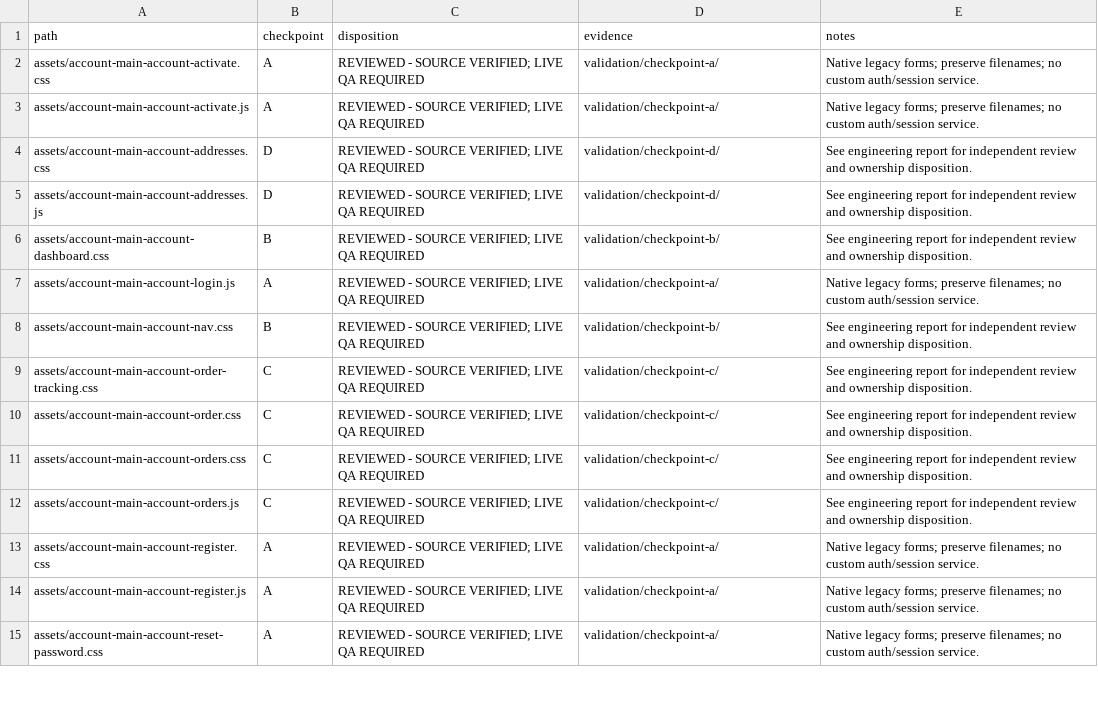
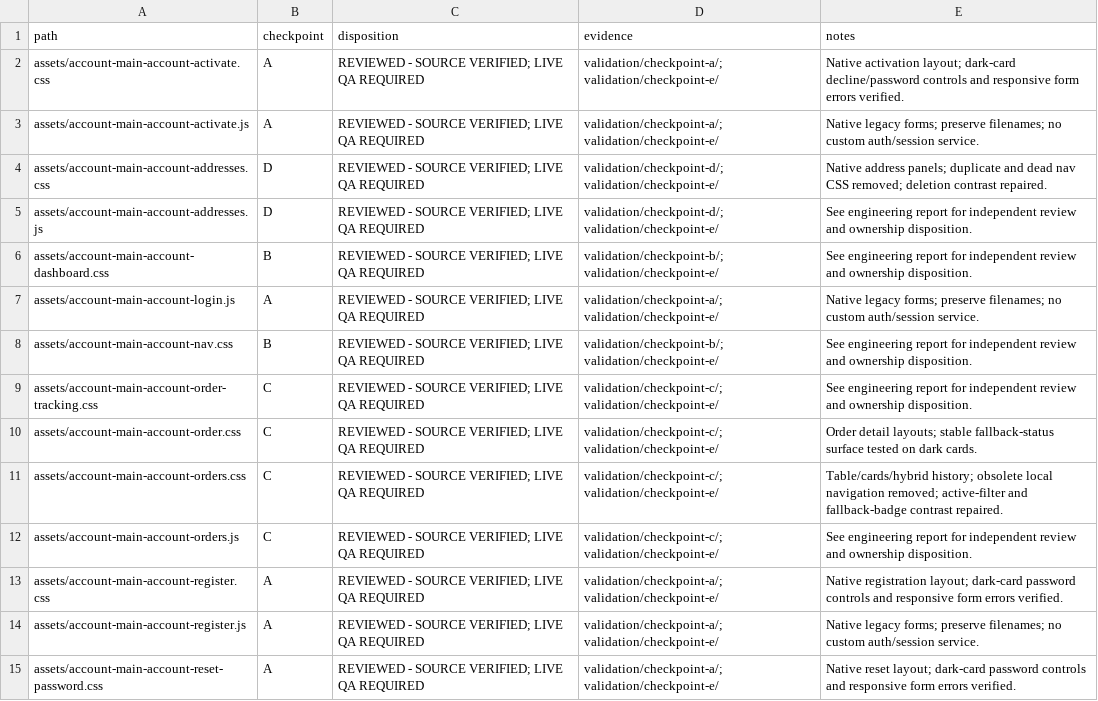
Before and after one commit to DylanJHamilton/Quadratum, a CSV file: docs/phase5/component-register.csv, drawn as a sheet; only a part is shown; the diff covers the shown part only.

Commit message:
Complete Phase 5 account infrastructure engineering and validation (checkpoint E)

```diff
--- a/docs/phase5/component-register.csv
+++ b/docs/phase5/component-register.csv
@@ -1,15 +1,15 @@
 path,checkpoint,disposition,evidence,notes
-assets/account-main-account-activate.css,A,REVIEWED - SOURCE VERIFIED; LIVE QA REQUIRED,validation/checkpoint-a/,Native legacy forms; preserve filenames; no custom auth/session service.
-assets/account-main-account-activate.js,A,REVIEWED - SOURCE VERIFIED; LIVE QA REQUIRED,validation/checkpoint-a/,Native legacy forms; preserve filenames; no custom auth/session service.
-assets/account-main-account-addresses.css,D,REVIEWED - SOURCE VERIFIED; LIVE QA REQUIRED,validation/checkpoint-d/,See engineering report for independent review and ownership disposition.
-assets/account-main-account-addresses.js,D,REVIEWED - SOURCE VERIFIED; LIVE QA REQUIRED,validation/checkpoint-d/,See engineering report for independent review and ownership disposition.
-assets/account-main-account-dashboard.css,B,REVIEWED - SOURCE VERIFIED; LIVE QA REQUIRED,validation/checkpoint-b/,See engineering report for independent review and ownership disposition.
-assets/account-main-account-login.js,A,REVIEWED - SOURCE VERIFIED; LIVE QA REQUIRED,validation/checkpoint-a/,Native legacy forms; preserve filenames; no custom auth/session service.
-assets/account-main-account-nav.css,B,REVIEWED - SOURCE VERIFIED; LIVE QA REQUIRED,validation/checkpoint-b/,See engineering report for independent review and ownership disposition.
-assets/account-main-account-order-tracking.css,C,REVIEWED - SOURCE VERIFIED; LIVE QA REQUIRED,validation/checkpoint-c/,See engineering report for independent review and ownership disposition.
-assets/account-main-account-order.css,C,REVIEWED - SOURCE VERIFIED; LIVE QA REQUIRED,validation/checkpoint-c/,See engineering report for independent review and ownership disposition.
-assets/account-main-account-orders.css,C,REVIEWED - SOURCE VERIFIED; LIVE QA REQUIRED,validation/checkpoint-c/,See engineering report for independent review and ownership disposition.
-assets/account-main-account-orders.js,C,REVIEWED - SOURCE VERIFIED; LIVE QA REQUIRED,validation/checkpoint-c/,See engineering report for independent review and ownership disposition.
-assets/account-main-account-register.css,A,REVIEWED - SOURCE VERIFIED; LIVE QA REQUIRED,validation/checkpoint-a/,Native legacy forms; preserve filenames; no custom auth/session service.
-assets/account-main-account-register.js,A,REVIEWED - SOURCE VERIFIED; LIVE QA REQUIRED,validation/checkpoint-a/,Native legacy forms; preserve filenames; no custom auth/session service.
-assets/account-main-account-reset-password.css,A,REVIEWED - SOURCE VERIFIED; LIVE QA REQUIRED,validation/checkpoint-a/,Native legacy forms; preserve filenames; no custom auth/session service.
+assets/account-main-account-activate.css,A,REVIEWED - SOURCE VERIFIED; LIVE QA REQUIRED,validation/checkpoint-a/; validation/checkpoint-e/,Native activation layout; dark-card decline/password controls and responsive form errors verified.
+assets/account-main-account-activate.js,A,REVIEWED - SOURCE VERIFIED; LIVE QA REQUIRED,validation/checkpoint-a/; validation/checkpoint-e/,Native legacy forms; preserve filenames; no custom auth/session service.
+assets/account-main-account-addresses.css,D,REVIEWED - SOURCE VERIFIED; LIVE QA REQUIRED,validation/checkpoint-d/; validation/checkpoint-e/,Native address panels; duplicate and dead nav CSS removed; deletion contrast repaired.
+assets/account-main-account-addresses.js,D,REVIEWED - SOURCE VERIFIED; LIVE QA REQUIRED,validation/checkpoint-d/; validation/checkpoint-e/,See engineering report for independent review and ownership disposition.
+assets/account-main-account-dashboard.css,B,REVIEWED - SOURCE VERIFIED; LIVE QA REQUIRED,validation/checkpoint-b/; validation/checkpoint-e/,See engineering report for independent review and ownership disposition.
+assets/account-main-account-login.js,A,REVIEWED - SOURCE VERIFIED; LIVE QA REQUIRED,validation/checkpoint-a/; validation/checkpoint-e/,Native legacy forms; preserve filenames; no custom auth/session service.
+assets/account-main-account-nav.css,B,REVIEWED - SOURCE VERIFIED; LIVE QA REQUIRED,validation/checkpoint-b/; validation/checkpoint-e/,See engineering report for independent review and ownership disposition.
+assets/account-main-account-order-tracking.css,C,REVIEWED - SOURCE VERIFIED; LIVE QA REQUIRED,validation/checkpoint-c/; validation/checkpoint-e/,See engineering report for independent review and ownership disposition.
+assets/account-main-account-order.css,C,REVIEWED - SOURCE VERIFIED; LIVE QA REQUIRED,validation/checkpoint-c/; validation/checkpoint-e/,Order detail layouts; stable fallback-status surface tested on dark cards.
+assets/account-main-account-orders.css,C,REVIEWED - SOURCE VERIFIED; LIVE QA REQUIRED,validation/checkpoint-c/; validation/checkpoint-e/,Table/cards/hybrid history; obsolete local navigation removed; active-filter and fallback-badge contrast repaired.
+assets/account-main-account-orders.js,C,REVIEWED - SOURCE VERIFIED; LIVE QA REQUIRED,validation/checkpoint-c/; validation/checkpoint-e/,See engineering report for independent review and ownership disposition.
+assets/account-main-account-register.css,A,REVIEWED - SOURCE VERIFIED; LIVE QA REQUIRED,validation/checkpoint-a/; validation/checkpoint-e/,Native registration layout; dark-card password controls and responsive form errors verified.
+assets/account-main-account-register.js,A,REVIEWED - SOURCE VERIFIED; LIVE QA REQUIRED,validation/checkpoint-a/; validation/checkpoint-e/,Native legacy forms; preserve filenames; no custom auth/session service.
+assets/account-main-account-reset-password.css,A,REVIEWED - SOURCE VERIFIED; LIVE QA REQUIRED,validation/checkpoint-a/; validation/checkpoint-e/,Native reset layout; dark-card password controls and responsive form errors verified.
```
Also changed, not shown: 29 edited cells elsewhere in this file, 34 other files.
